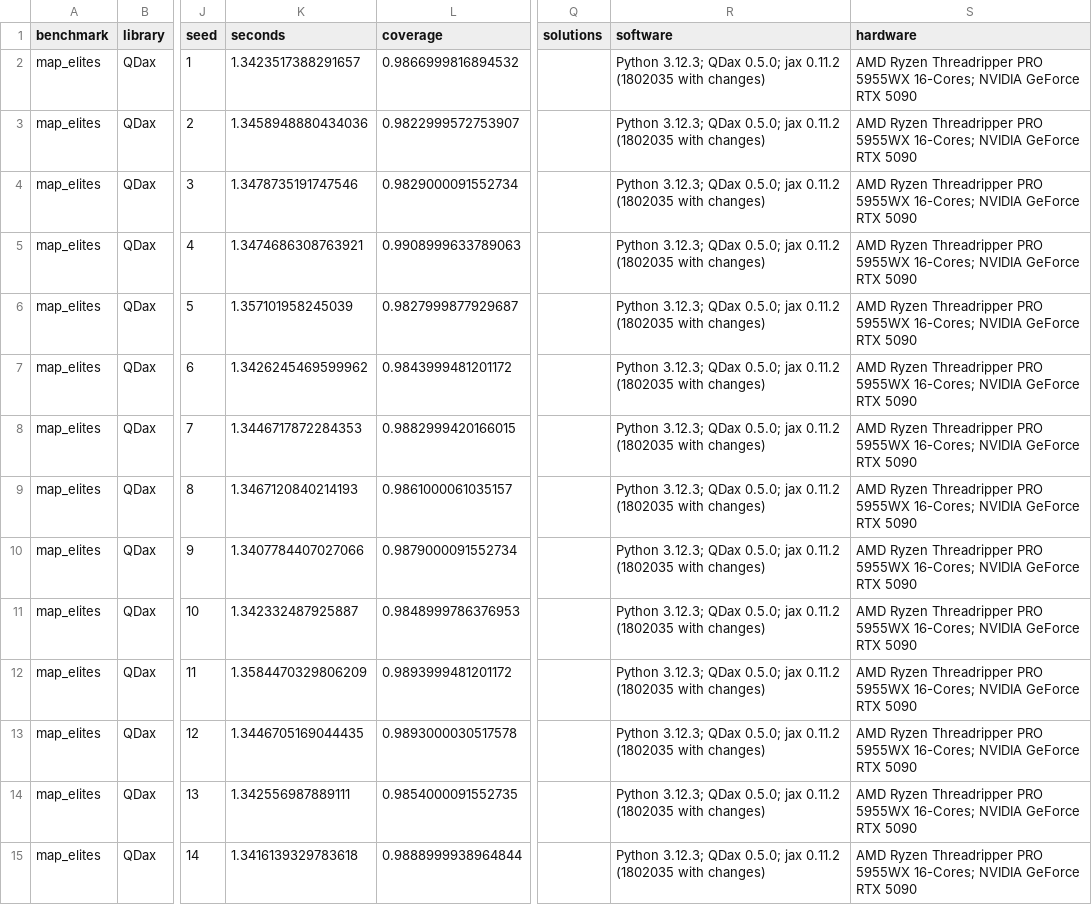
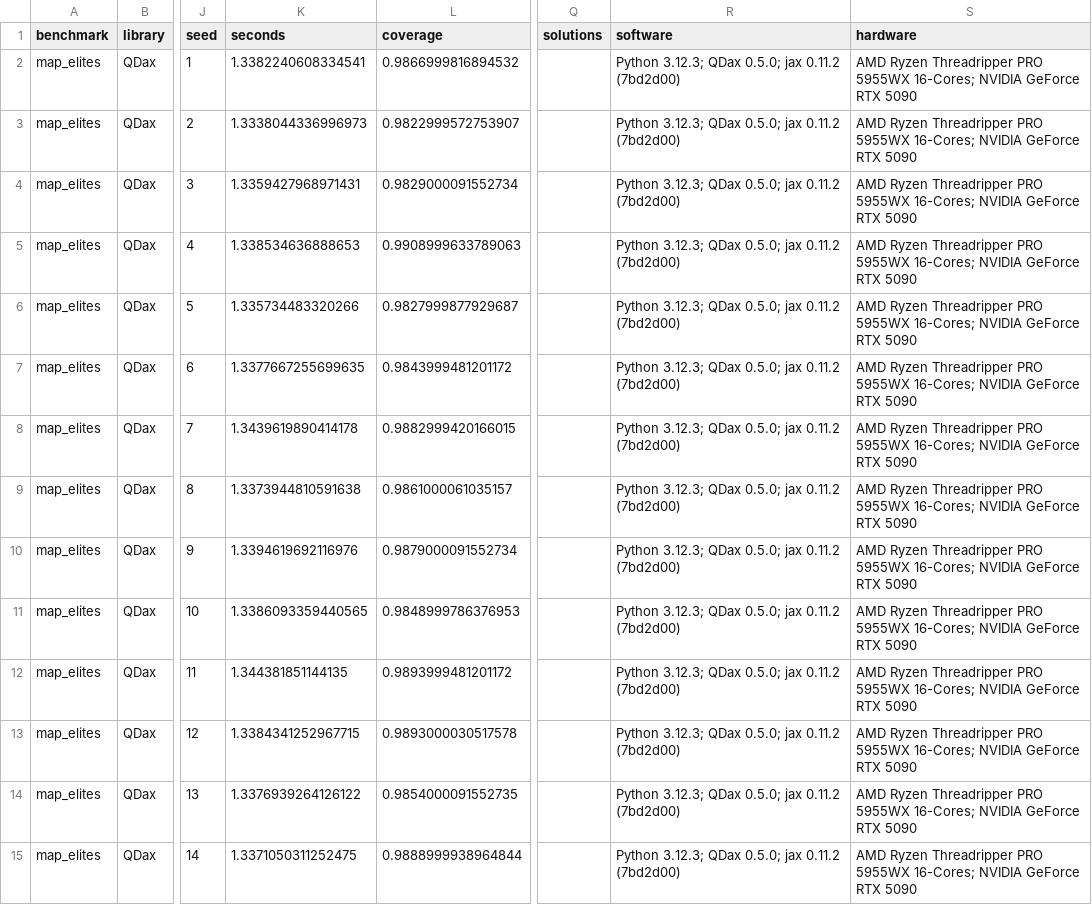
Before and after one commit to wclaerhout/QualityDiversity.jl, a CSV file: benchmark/compare/results/map_elites-qdax-grid-float32-gpu.csv, drawn as a sheet; only a part is shown, gaps mark what is left out; the diff covers the shown part only; the diff names each change by its address in the sheet, - before the commit and + after, or states it on an @@ line.

```diff
--- a/benchmark/compare/results/map_elites-qdax-grid-float32-gpu.csv
+++ b/benchmark/compare/results/map_elites-qdax-grid-float32-gpu.csv
-K2 (seconds): 1.3423517388291657
+K2 (seconds): 1.3382240608334541
-R2:R15 (software): …jax 0.11.2 (1802035 with changes)
+R2:R15 (software): …jax 0.11.2 (7bd2d00)
-K3 (seconds): 1.3458948880434036
+K3 (seconds): 1.3338044336996973
-K4 (seconds): 1.3478735191747546
+K4 (seconds): 1.3359427968971431
-K5 (seconds): 1.3474686308763921
+K5 (seconds): 1.338534636888653
-K6 (seconds): 1.357101958245039
+K6 (seconds): 1.335734483320266
-K7 (seconds): 1.3426245469599962
+K7 (seconds): 1.3377667255699635
-K8 (seconds): 1.3446717872284353
+K8 (seconds): 1.3439619890414178
-K9 (seconds): 1.3467120840214193
+K9 (seconds): 1.3373944810591638
-K10 (seconds): 1.3407784407027066
+K10 (seconds): 1.3394619692116976
-K11 (seconds): 1.342332487925887
+K11 (seconds): 1.3386093359440565
-K12 (seconds): 1.3584470329806209
+K12 (seconds): 1.344381851144135
-K13 (seconds): 1.3446705169044435
+K13 (seconds): 1.3384341252967715
-K14 (seconds): 1.342556987889111
+K14 (seconds): 1.3376939264126122
-K15 (seconds): 1.3416139329783618
+K15 (seconds): 1.3371050311252475
```
Also changed, not shown: 140 edited cells elsewhere in this file, benchmark/compare/results/cma-qualitydiversity-cpu-t1.csv, benchmark/compare/results/map_elites-qdax-centroids-float32-gpu.csv, 10 other files.
